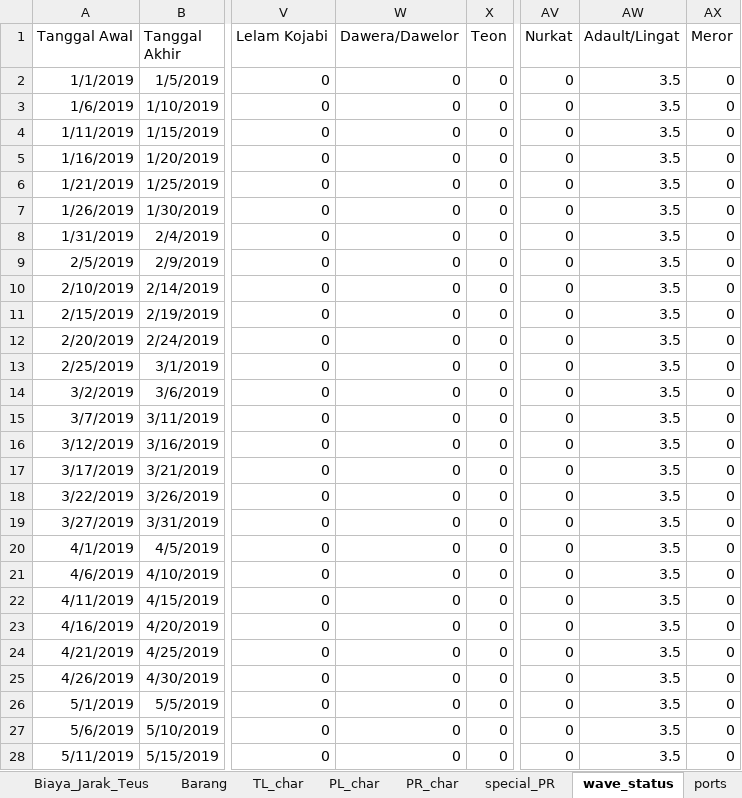
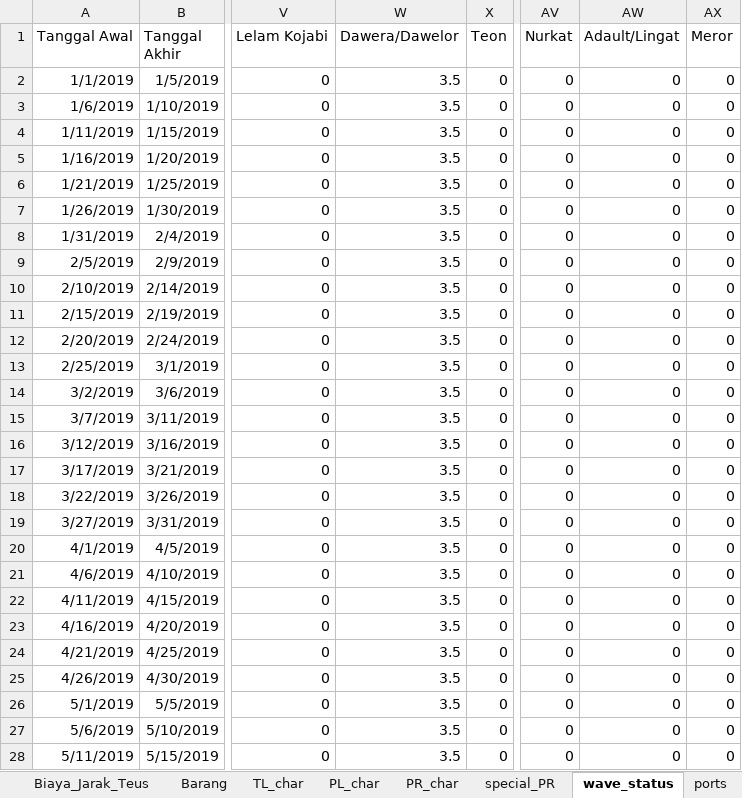
Before and after one commit to wanggor/GA-Jaringan-Kapal, an Excel workbook: data/Data.xlsx, sheet wave_status, drawn as a sheet; only a part is shown, gaps mark what is left out; values as stored, in another font and other column widths than the file's, no borders; the diff covers the shown part only; the diff names each change by its address in the sheet, - before the commit and + after, or states it on an @@ line.

```diff
--- a/data/Data.xlsx (sheet wave_status)
+++ b/data/Data.xlsx (sheet wave_status)
-W2:W28 (Dawera/Dawelor): 0
+W2:W28 (Dawera/Dawelor): 3.5
-AW2:AW28 (Adault/Lingat): 3.5
+AW2:AW28 (Adault/Lingat): 0
```
Also changed, not shown: 30 edited cells elsewhere in this sheet, sheet Barang, sheet PR_char, sheet TL_char, sheet PL_char, data/Data Ship.xlsx, 5 other files.
